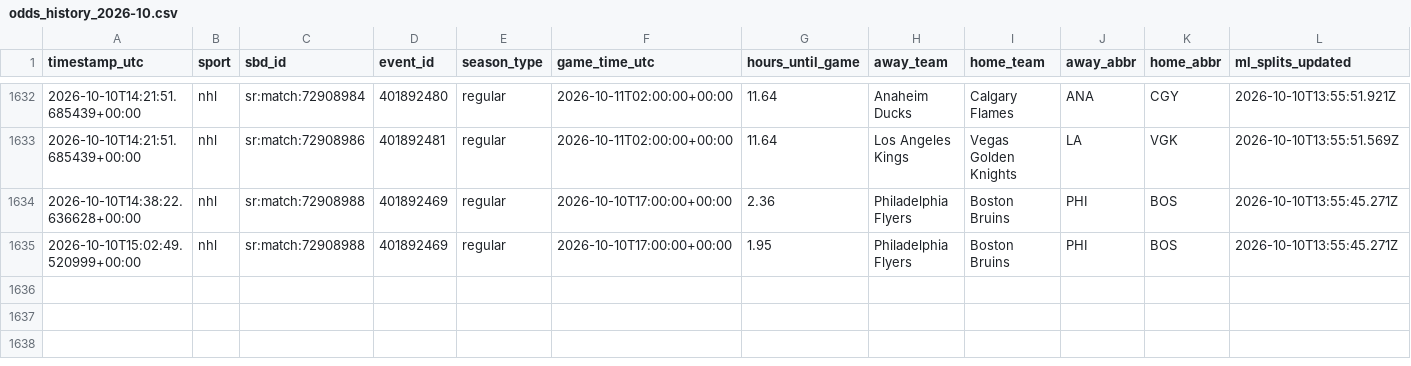
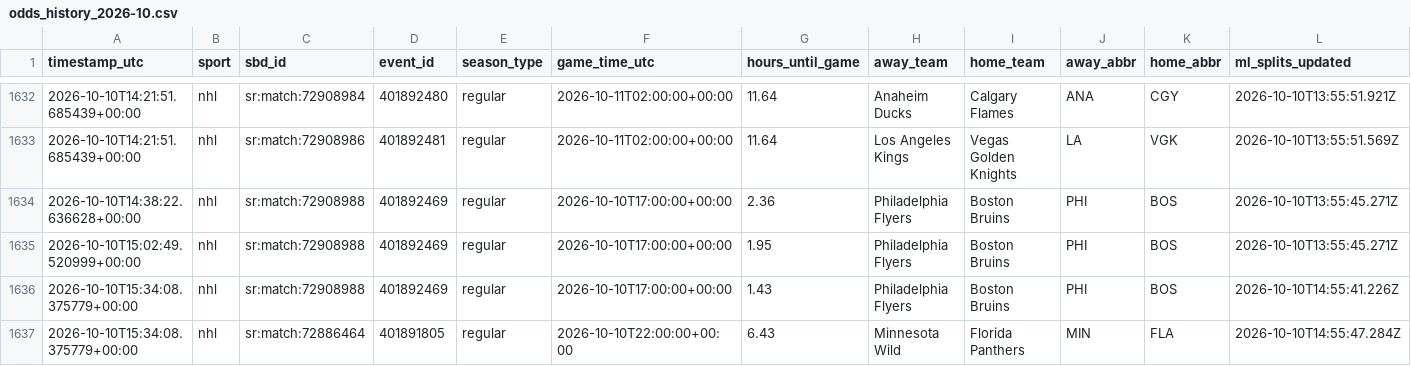
Before and after one commit to fallking123/money-flow-tracker, a CSV file: docs/data/nhl/odds_history_2026-10.csv, drawn as a sheet; only a part is shown, gaps mark what is left out; rows hold the shown columns only; the diff names each change by its address in the sheet, - before the commit and + after, or states it on an @@ line.

```diff
--- a/docs/data/nhl/odds_history_2026-10.csv
+++ b/docs/data/nhl/odds_history_2026-10.csv
+row 1636: 2026-10-10T15:34:08.375779+00:00 | nhl | sr:match:72908988 | 401892469 | regular | 2026-10-10T17:00:00+00:00 | 1.43 | Philadelphia Flyers | Boston Bruins | PHI | BOS | 2026-10-10T14:55:41.226Z
+row 1637: 2026-10-10T15:34:08.375779+00:00 | nhl | sr:match:72886464 | 401891805 | regular | 2026-10-10T22:00:00+00:00 | 6.43 | Minnesota Wild | Florida Panthers | MIN | FLA | 2026-10-10T14:55:47.284Z
```
Also changed, not shown: docs/data/mlb/model_picks.csv, docs/data/mlb/pinnacle_2026-10.csv, 9 other files.
